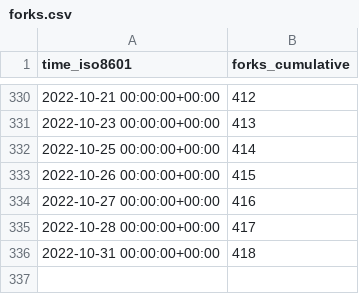
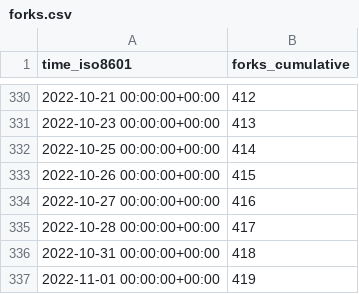
Before and after one commit to staking-hub/cli, a CSV file: ignite/cli/ghrs-data/forks.csv, drawn as a sheet; only a part is shown, gaps mark what is left out; the diff names each change by its address in the sheet, - before the commit and + after, or states it on an @@ line.

```diff
--- a/ignite/cli/ghrs-data/forks.csv
+++ b/ignite/cli/ghrs-data/forks.csv
+row 337: 2022-11-01 00:00:00+00:00 | 419
```
Also changed, not shown: ignite/cli/ghrs-data/stargazers.csv.
